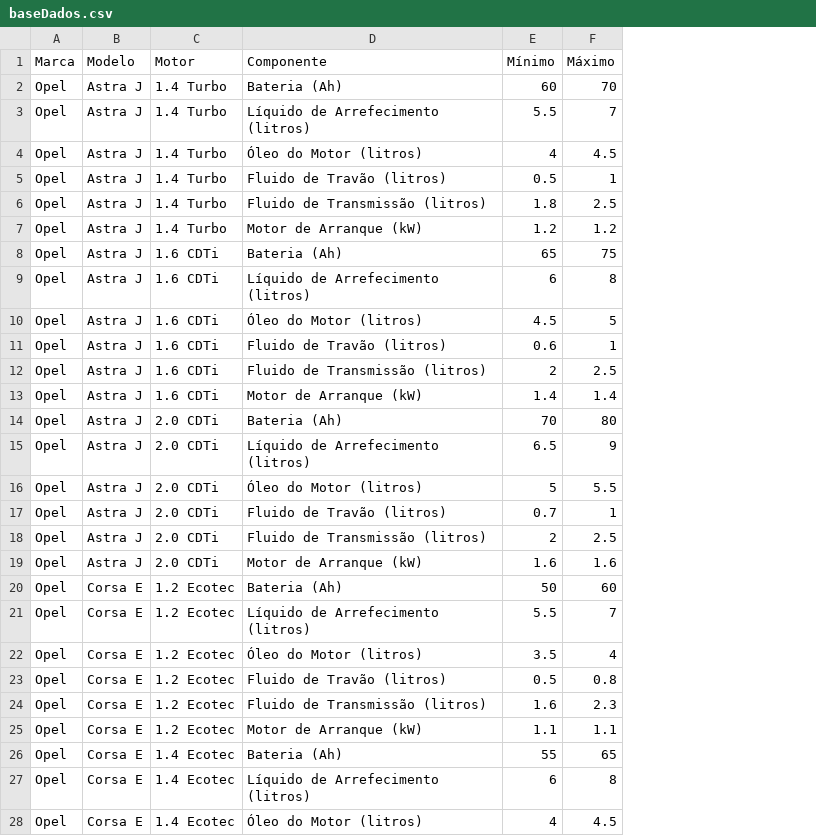
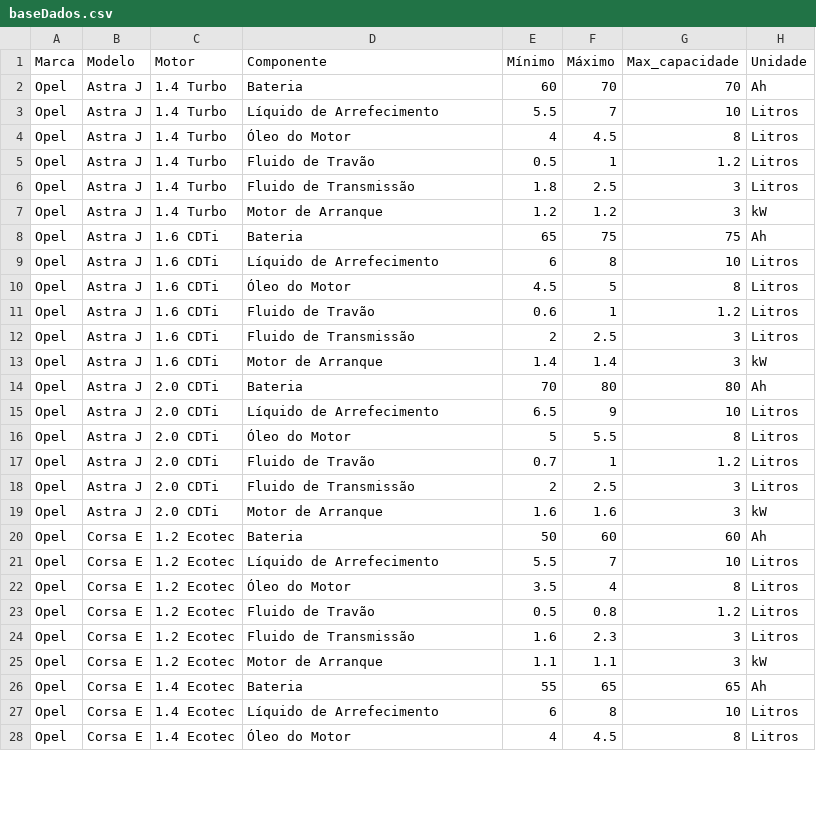
Before and after one commit to JorgeCunha07/DiagnosticTool_PericialSystem, a CSV file: NewDroolz/DiagnosticTool/baseDados.csv, drawn as a sheet; only a part is shown; the diff covers the shown part only; the diff names each change by its address in the sheet, - before the commit and + after, or states it on an @@ line.

```diff
--- a/NewDroolz/DiagnosticTool/baseDados.csv
+++ b/NewDroolz/DiagnosticTool/baseDados.csv
+column G (Max_capacidade), rows 2-28: 70 | 10 | 8 | 1.2 | 3 | 3 | 75 | 10 | 8 | 1.2 | 3 | 3 | 80 | 10 | 8 | 1.2 | 3 | 3 | 60 | 10 | 8 | 1.2 | 3 | 3 | 65 | 10 | 8
+column H (Unidade), rows 2-28: Ah | Litros | Litros | Litros | Litros | kW | Ah | Litros | Litros | Litros | Litros | kW | Ah | Litros | Litros | Litros | Litros | kW | Ah | Litros | Litros | Litros | Litros | kW | Ah | Litros | Litros
-D2 (Componente): Bateria (Ah)
+D2 (Componente): Bateria
-D3 (Componente): Líquido de Arrefecimento (litros)
+D3 (Componente): Líquido de Arrefecimento
-D4 (Componente): Óleo do Motor (litros)
+D4 (Componente): Óleo do Motor
-D5 (Componente): Fluido de Travão (litros)
+D5 (Componente): Fluido de Travão
-D6 (Componente): Fluido de Transmissão (litros)
+D6 (Componente): Fluido de Transmissão
-D7 (Componente): Motor de Arranque (kW)
+D7 (Componente): Motor de Arranque
-D8 (Componente): Bateria (Ah)
+D8 (Componente): Bateria
-D9 (Componente): Líquido de Arrefecimento (litros)
+D9 (Componente): Líquido de Arrefecimento
-D10 (Componente): Óleo do Motor (litros)
+D10 (Componente): Óleo do Motor
-D11 (Componente): Fluido de Travão (litros)
+D11 (Componente): Fluido de Travão
-D12 (Componente): Fluido de Transmissão (litros)
+D12 (Componente): Fluido de Transmissão
-D13 (Componente): Motor de Arranque (kW)
+D13 (Componente): Motor de Arranque
-D14 (Componente): Bateria (Ah)
+D14 (Componente): Bateria
-D15 (Componente): Líquido de Arrefecimento (litros)
+D15 (Componente): Líquido de Arrefecimento
-D16 (Componente): Óleo do Motor (litros)
+D16 (Componente): Óleo do Motor
-D17 (Componente): Fluido de Travão (litros)
+D17 (Componente): Fluido de Travão
-D18 (Componente): Fluido de Transmissão (litros)
+D18 (Componente): Fluido de Transmissão
-D19 (Componente): Motor de Arranque (kW)
+D19 (Componente): Motor de Arranque
-D20 (Componente): Bateria (Ah)
+D20 (Componente): Bateria
-D21 (Componente): Líquido de Arrefecimento (litros)
+D21 (Componente): Líquido de Arrefecimento
-D22 (Componente): Óleo do Motor (litros)
+D22 (Componente): Óleo do Motor
-D23 (Componente): Fluido de Travão (litros)
+D23 (Componente): Fluido de Travão
-D24 (Componente): Fluido de Transmissão (litros)
+D24 (Componente): Fluido de Transmissão
-D25 (Componente): Motor de Arranque (kW)
+D25 (Componente): Motor de Arranque
-D26 (Componente): Bateria (Ah)
+D26 (Componente): Bateria
-D27 (Componente): Líquido de Arrefecimento (litros)
+D27 (Componente): Líquido de Arrefecimento
-D28 (Componente): Óleo do Motor (litros)
+D28 (Componente): Óleo do Motor
```
Also changed, not shown: 87 edited cells elsewhere in this file, 12 other files.
